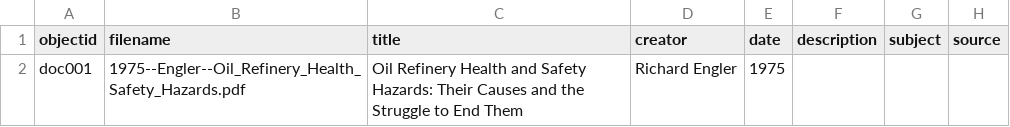
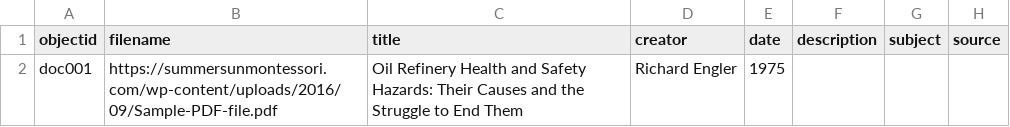
Before and after one commit to upenndigitalscholarship/petrodelphia, a CSV file: _data/documents.csv, drawn as a sheet; only a part is shown; the diff names each change by its address in the sheet, - before the commit and + after, or states it on an @@ line.

```diff
--- a/_data/documents.csv
+++ b/_data/documents.csv
-B2 (filename): 1975--Engler--Oil_Refinery_Health_Safety_Hazards.pdf
+B2 (filename): https://summersunmontessori.com/wp-content/uploads/2016/09/Sample-PDF-file.pdf
```
Also changed, not shown: 8 other files.
